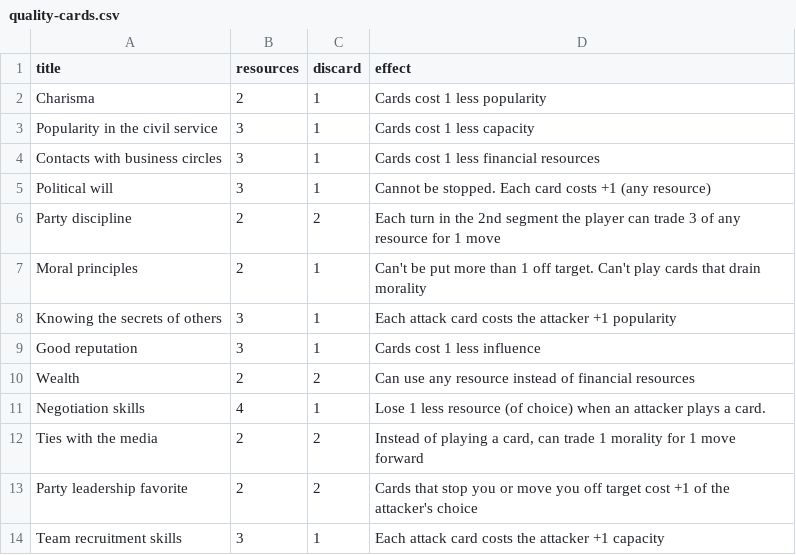
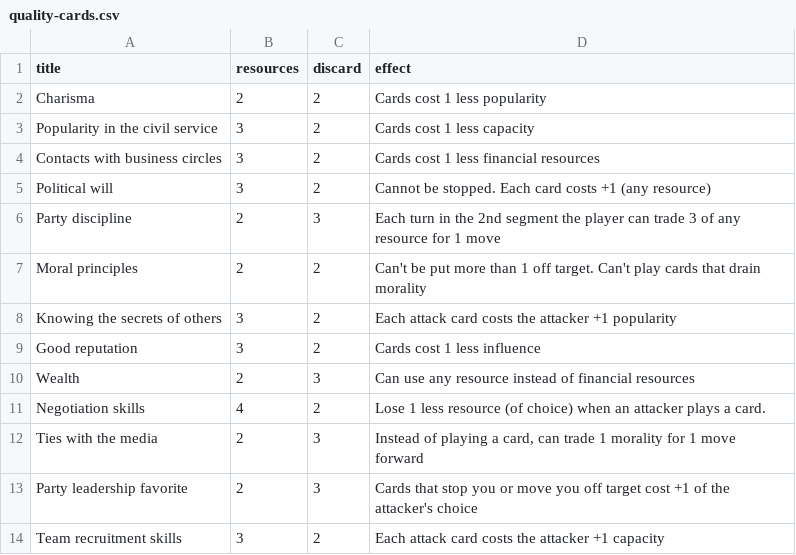
Before and after one commit to Glamdring/enactment-game, a CSV file: src/main/resources/quality-cards.csv, drawn as a sheet.

```diff
--- a/src/main/resources/quality-cards.csv
+++ b/src/main/resources/quality-cards.csv
@@ -1,14 +1,14 @@
 title,resources,discard,effect
-Charisma,2,1,Cards cost 1 less popularity
-Popularity in the civil service,3,1,Cards cost 1 less capacity
-Contacts with business circles,3,1,Cards cost 1 less financial resources
-Political will,3,1,Cannot be stopped. Each card costs +1 (any resource)
-Party discipline,2,2,Each turn in the 2nd segment the player can trade 3 of any resource for 1 move
-Moral principles,2,1,Can't be put more than 1 off target. Can't play cards that drain morality
-Knowing the secrets of others,3,1,Each attack card costs the attacker +1 popularity
-Good reputation,3,1,Cards cost 1 less influence
-Wealth,2,2,Can use any resource instead of financial resources
-Negotiation skills,4,1,Lose 1 less resource (of choice) when an attacker plays  a card.
-Ties with the media,2,2,"Instead of playing a card, can trade 1 morality for 1 move forward"
-Party leadership favorite,2,2,Cards that stop you or move you off target cost +1 of the attacker's choice
-Team recruitment skills,3,1,Each attack card costs the attacker +1 capacity
+Charisma,2,2,Cards cost 1 less popularity
+Popularity in the civil service,3,2,Cards cost 1 less capacity
+Contacts with business circles,3,2,Cards cost 1 less financial resources
+Political will,3,2,Cannot be stopped. Each card costs +1 (any resource)
+Party discipline,2,3,Each turn in the 2nd segment the player can trade 3 of any resource for 1 move
+Moral principles,2,2,Can't be put more than 1 off target. Can't play cards that drain morality
+Knowing the secrets of others,3,2,Each attack card costs the attacker +1 popularity
+Good reputation,3,2,Cards cost 1 less influence
+Wealth,2,3,Can use any resource instead of financial resources
+Negotiation skills,4,2,Lose 1 less resource (of choice) when an attacker plays  a card.
+Ties with the media,2,3,"Instead of playing a card, can trade 1 morality for 1 move forward"
+Party leadership favorite,2,3,Cards that stop you or move you off target cost +1 of the attacker's choice
+Team recruitment skills,3,2,Each attack card costs the attacker +1 capacity
```
Also changed, not shown: 9 other files.
